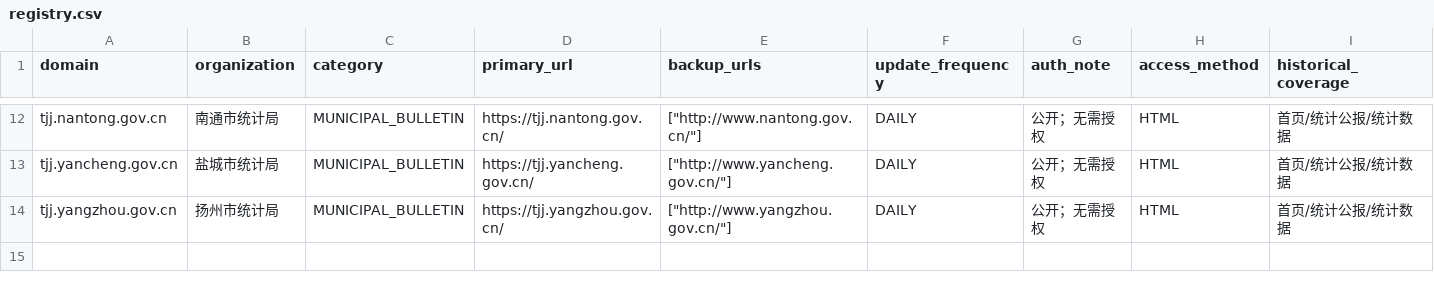
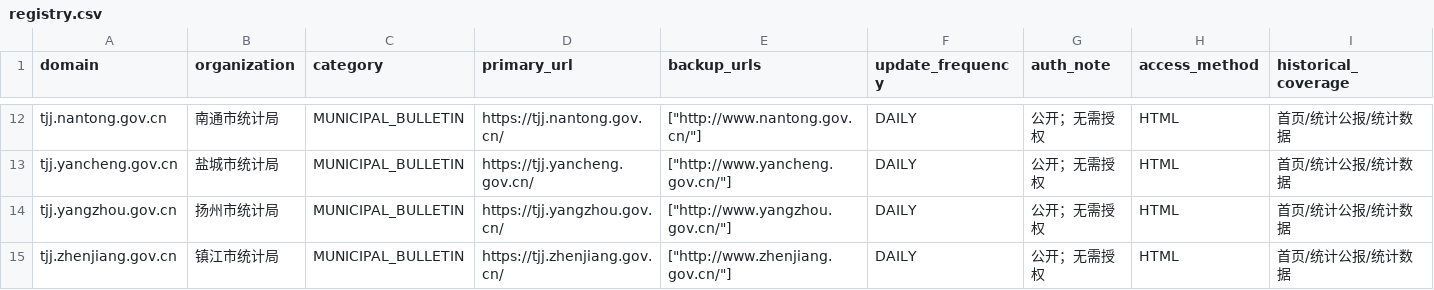
Before and after one commit to cscoheru/china-platform, a CSV file: source_registry/registry.csv, drawn as a sheet; only a part is shown, gaps mark what is left out; rows hold the shown columns only; the diff names each change by its address in the sheet, - before the commit and + after, or states it on an @@ line.

```diff
--- a/source_registry/registry.csv
+++ b/source_registry/registry.csv
+row 15: tjj.zhenjiang.gov.cn | 镇江市统计局 | MUNICIPAL_BULLETIN | https://tjj.zhenjiang.gov.cn/ | ["http://www.zhenjiang.gov.cn/"] | DAILY | 公开；无需授权 | HTML | 首页/统计公报/统计数据
```
Also changed, not shown: 4 other files.
